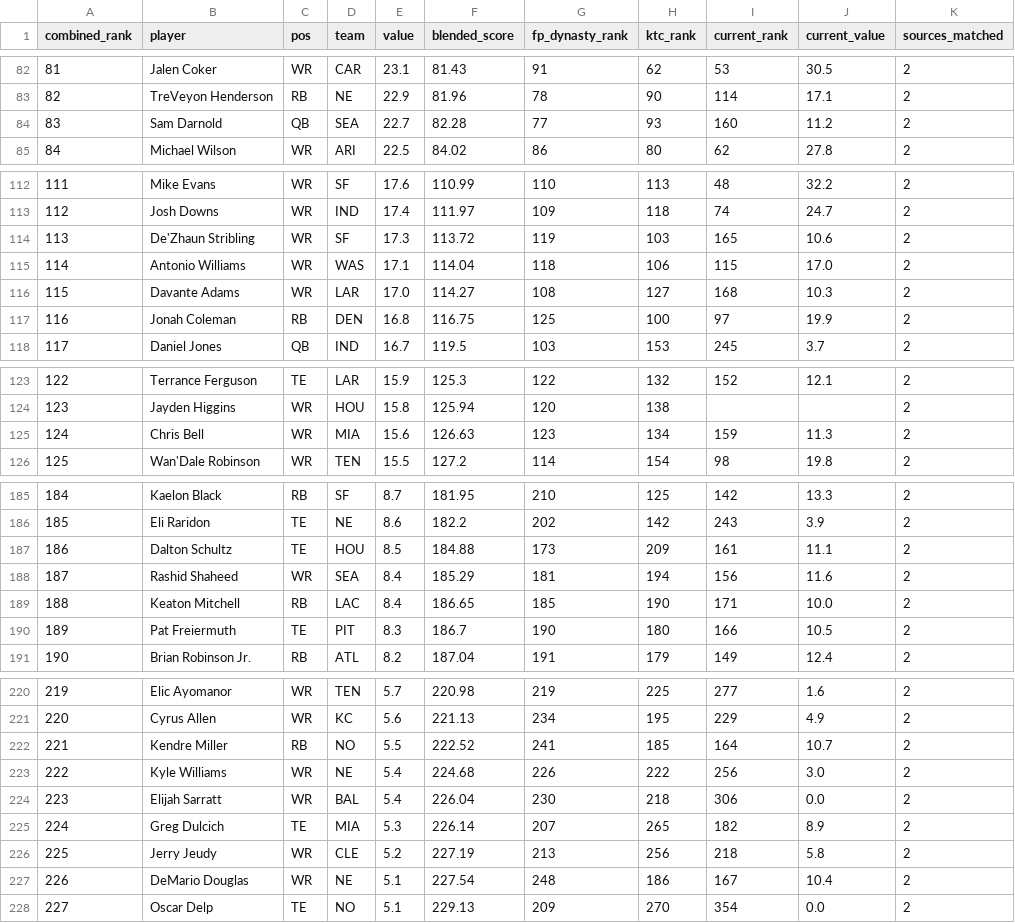
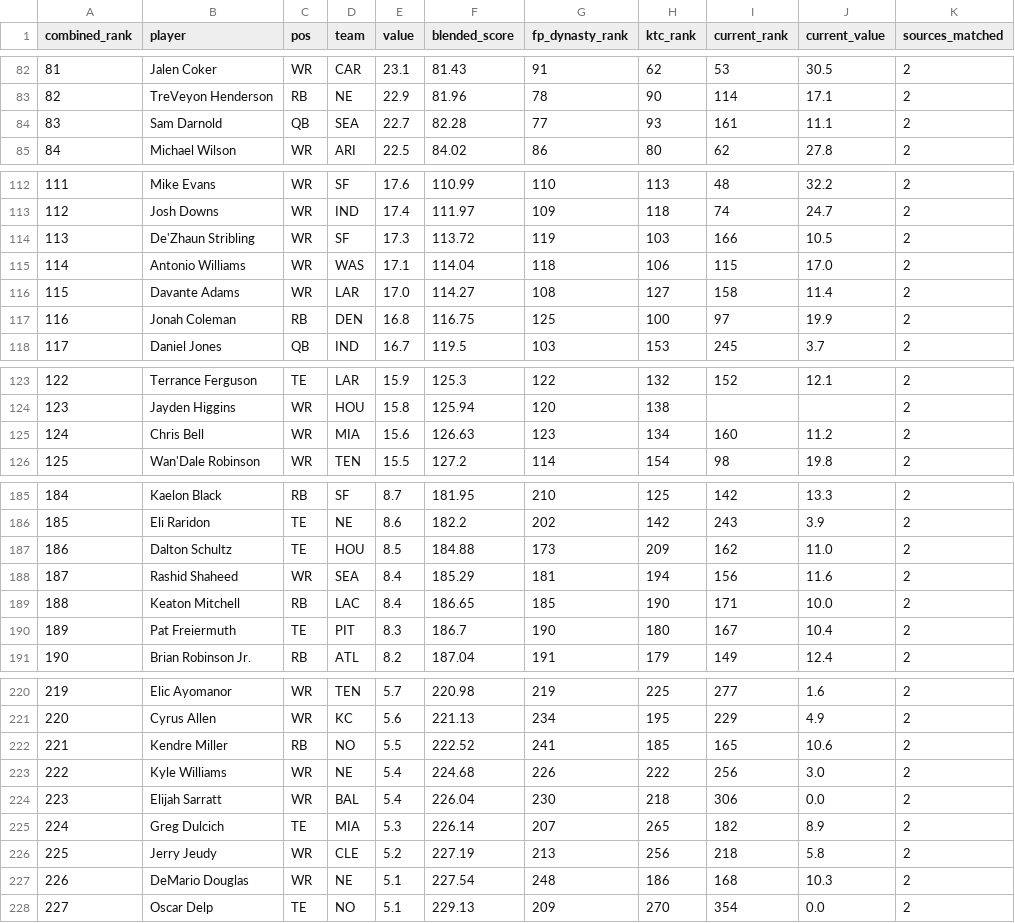
Before and after one commit to kyeill/dynasty, a CSV file: output/combined_rankings_nfl.csv, drawn as a sheet; only a part is shown, gaps mark what is left out; the diff covers the shown part only.

```diff
--- a/output/combined_rankings_nfl.csv
+++ b/output/combined_rankings_nfl.csv
@@ -83,3 +83,3 @@
 82,TreVeyon Henderson,RB,NE,22.9,81.96,78,90,114,17.1,2
-83,Sam Darnold,QB,SEA,22.7,82.28,77,93,160,11.2,2
+83,Sam Darnold,QB,SEA,22.7,82.28,77,93,161,11.1,2
 84,Michael Wilson,WR,ARI,22.5,84.02,86,80,62,27.8,2
@@ -113,5 +113,5 @@
 112,Josh Downs,WR,IND,17.4,111.97,109,118,74,24.7,2
-113,De'Zhaun Stribling,WR,SF,17.3,113.72,119,103,165,10.6,2
+113,De'Zhaun Stribling,WR,SF,17.3,113.72,119,103,166,10.5,2
 114,Antonio Williams,WR,WAS,17.1,114.04,118,106,115,17.0,2
-115,Davante Adams,WR,LAR,17.0,114.27,108,127,168,10.3,2
+115,Davante Adams,WR,LAR,17.0,114.27,108,127,158,11.4,2
 116,Jonah Coleman,RB,DEN,16.8,116.75,125,100,97,19.9,2
@@ -124,3 +124,3 @@
 123,Jayden Higgins,WR,HOU,15.8,125.94,120,138,,,2
-124,Chris Bell,WR,MIA,15.6,126.63,123,134,159,11.3,2
+124,Chris Bell,WR,MIA,15.6,126.63,123,134,160,11.2,2
 125,Wan'Dale Robinson,WR,TEN,15.5,127.2,114,154,98,19.8,2
@@ -186,6 +186,6 @@
 185,Eli Raridon,TE,NE,8.6,182.2,202,142,243,3.9,2
-186,Dalton Schultz,TE,HOU,8.5,184.88,173,209,161,11.1,2
+186,Dalton Schultz,TE,HOU,8.5,184.88,173,209,162,11.0,2
 187,Rashid Shaheed,WR,SEA,8.4,185.29,181,194,156,11.6,2
 188,Keaton Mitchell,RB,LAC,8.4,186.65,185,190,171,10.0,2
-189,Pat Freiermuth,TE,PIT,8.3,186.7,190,180,166,10.5,2
+189,Pat Freiermuth,TE,PIT,8.3,186.7,190,180,167,10.4,2
 190,Brian Robinson Jr.,RB,ATL,8.2,187.04,191,179,149,12.4,2
@@ -221,3 +221,3 @@
 220,Cyrus Allen,WR,KC,5.6,221.13,234,195,229,4.9,2
-221,Kendre Miller,RB,NO,5.5,222.52,241,185,164,10.7,2
+221,Kendre Miller,RB,NO,5.5,222.52,241,185,165,10.6,2
 222,Kyle Williams,WR,NE,5.4,224.68,226,222,256,3.0,2
@@ -226,3 +226,3 @@
 225,Jerry Jeudy,WR,CLE,5.2,227.19,213,256,218,5.8,2
-226,DeMario Douglas,WR,NE,5.1,227.54,248,186,167,10.4,2
+226,DeMario Douglas,WR,NE,5.1,227.54,248,186,168,10.3,2
 227,Oscar Delp,TE,NO,5.1,229.13,209,270,354,0.0,2
```
Also changed, not shown: 6 edited cells elsewhere in this file, lastgood/mlb_hkb.csv, lastgood/nfl_current.csv, 13 other files.
